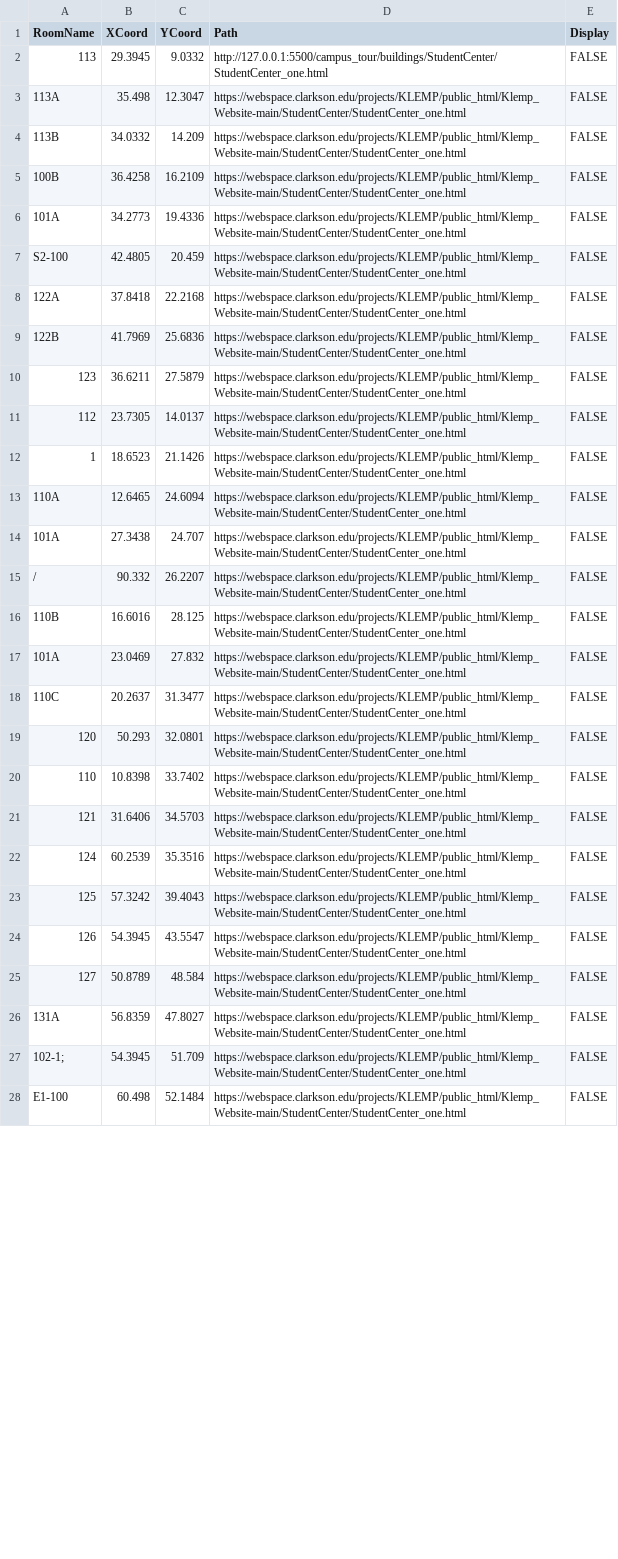
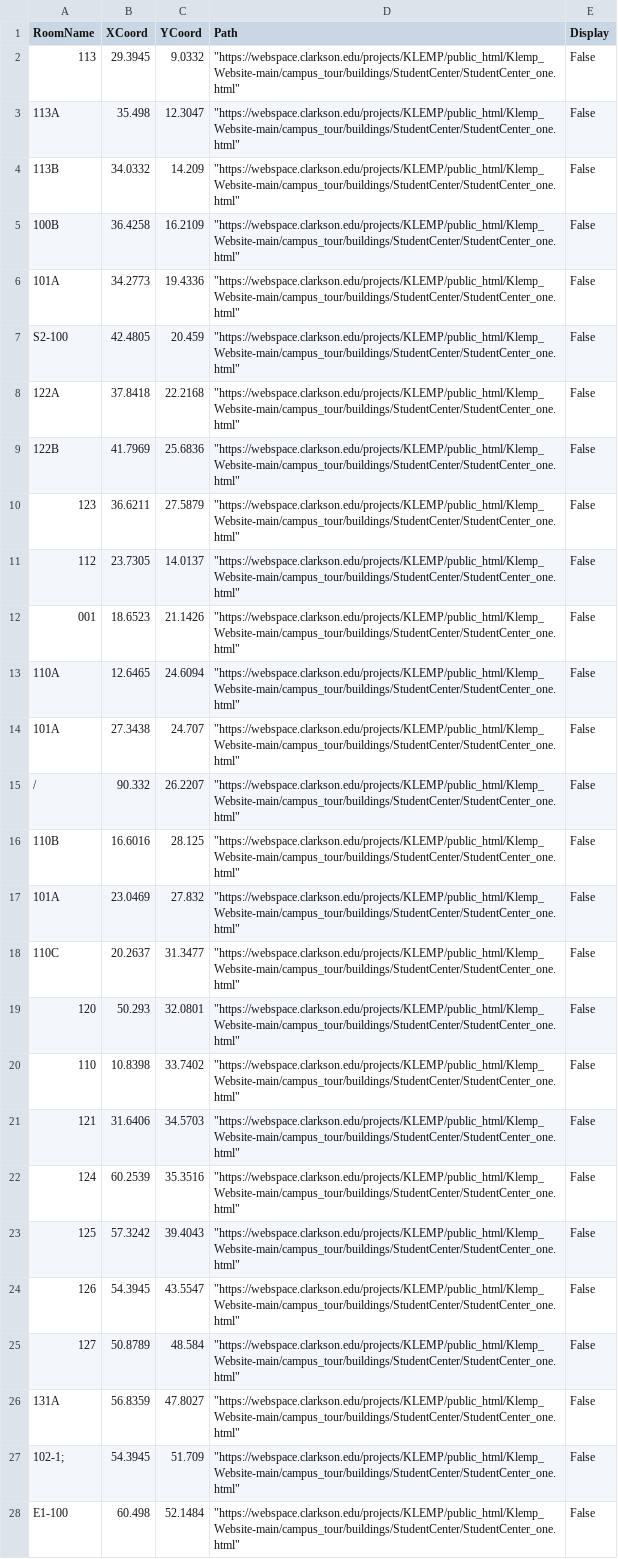
Before and after one commit to 0dink/Klemp_Website, a CSV file: campus_tour/CSV_files/StudentCenter_first_floor_table.csv, drawn as a sheet; only a part is shown; the diff covers the shown part only; the diff names each change by its address in the sheet, - before the commit and + after, or states it on an @@ line.

Commit message:
fixed Student center CSV and Science center onload

```diff
--- a/campus_tour/CSV_files/StudentCenter_first_floor_table.csv
+++ b/campus_tour/CSV_files/StudentCenter_first_floor_table.csv
-D2 (Path): http://127.0.0.1:5500/campus_tour/buildings/StudentCenter/StudentCenter_one.html
+D2 (Path): "https://webspace.clarkson.edu/projects/KLEMP/public_html/Klemp_Website-main/campus_tour/buildings/StudentCenter/StudentCenter_one.html"
-E2:E28 (Display): FALSE
+E2:E28 (Display): False
-D3:D28 (Path): https://webspace.clarkson.edu/projects/KLEMP/public_html/Klemp_Website-main/StudentCenter/StudentCenter_one.html
+D3:D28 (Path): "https://webspace.clarkson.edu/projects/KLEMP/public_html/Klemp_Website-main/campus_tour/buildings/StudentCenter/StudentCenter_one.html"
-A12 (RoomName): 1
+A12 (RoomName): 001
```
Also changed, not shown: 80 edited cells elsewhere in this file, campus_tour/CSV_files/ScienceCenter_second_floor_table.csv, campus_tour/CSV_files/StudentCenter_second_floor_table.csv, 8 other files.
